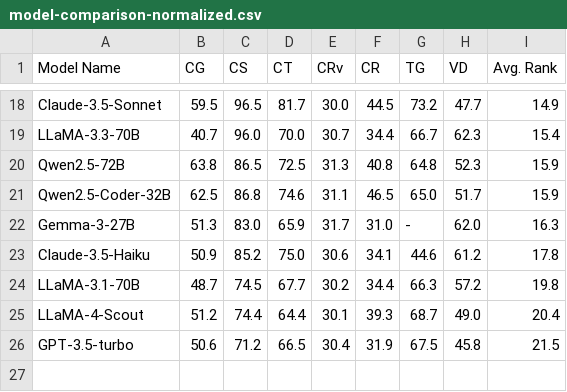
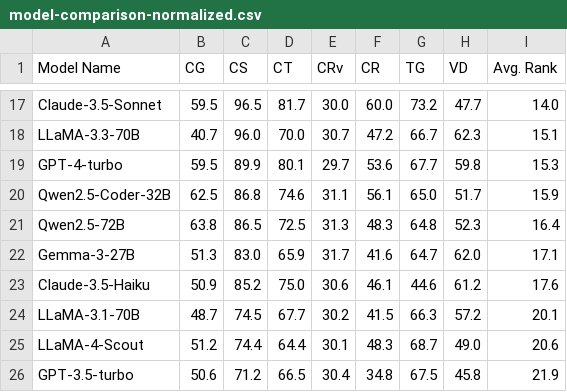
Before and after one commit to EJ-L/Code-TREAT-Web, a CSV file: model-comparison-normalized.csv, drawn as a sheet; only a part is shown, gaps mark what is left out; removed rows and columns are numbered as before the commit, all else as after; the diff covers the shown part only; the diff names each change by its address in the sheet, - before the commit and + after, or states it on an @@ line.

```diff
--- a/model-comparison-normalized.csv
+++ b/model-comparison-normalized.csv
-F17 (CR): 44.5
+F17 (CR): 60.0
-I17 (Avg. Rank): 14.9
+I17 (Avg. Rank): 14.0
-F18 (CR): 34.4
+F18 (CR): 47.2
-I18 (Avg. Rank): 15.4
+I18 (Avg. Rank): 15.1
-row 20: Qwen2.5-72B | 63.8 | 86.5 | 72.5 | 31.3 | 40.8 | 64.8 | 52.3 | 15.9
+row 19: GPT-4-turbo | 59.5 | 89.9 | 80.1 | 29.7 | 53.6 | 67.7 | 59.8 | 15.3
-F20 (CR): 46.5
+F20 (CR): 56.1
+row 21: Qwen2.5-72B | 63.8 | 86.5 | 72.5 | 31.3 | 48.3 | 64.8 | 52.3 | 16.4
-F22 (CR): 31.0
+F22 (CR): 41.6
-G22 (TG): -
+G22 (TG): 64.7
-I22 (Avg. Rank): 16.3
+I22 (Avg. Rank): 17.1
-F23 (CR): 34.1
+F23 (CR): 46.1
-I23 (Avg. Rank): 17.8
+I23 (Avg. Rank): 17.6
-F24 (CR): 34.4
+F24 (CR): 41.5
-I24 (Avg. Rank): 19.8
+I24 (Avg. Rank): 20.1
-F25 (CR): 39.3
+F25 (CR): 48.3
-I25 (Avg. Rank): 20.4
+I25 (Avg. Rank): 20.6
-F26 (CR): 31.9
+F26 (CR): 34.8
-I26 (Avg. Rank): 21.5
+I26 (Avg. Rank): 21.9
```
Also changed, not shown: 2 added rows, 3 removed rows and 26 edited cells elsewhere in this file, 13 other files.
